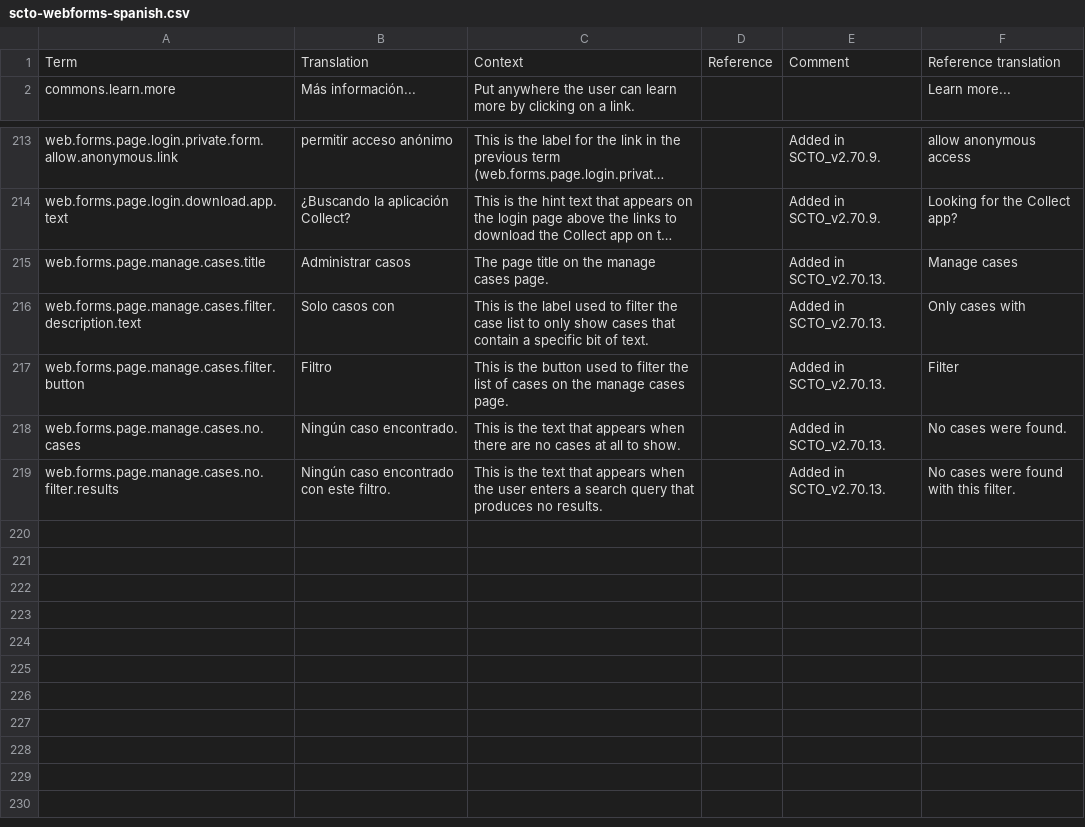
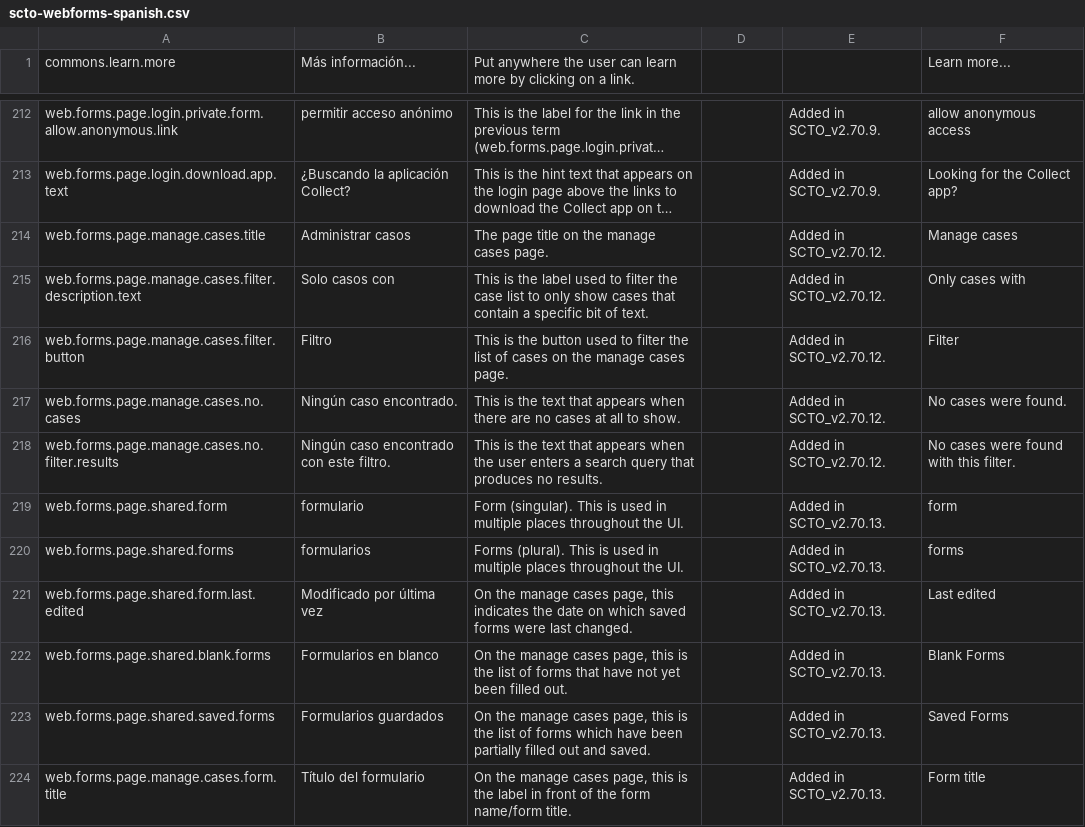
Before and after one commit to surveycto/translation-tables, a CSV file: webforms/scto-webforms-spanish.csv, drawn as a sheet; only a part is shown, gaps mark what is left out; long unchanged cells end in …; removed rows and columns are numbered as before the commit, all else as after; the diff names each change by its address in the sheet, - before the commit and + after, or states it on an @@ line.

Commit message:
Update scto-webforms-spanish.csv (POEditor.com)

```diff
--- a/webforms/scto-webforms-spanish.csv
+++ b/webforms/scto-webforms-spanish.csv
-row 1: Term | Translation | Context | Reference | Comment | Reference translation
-E214:E218: Added in SCTO_v2.70.13.
+E214:E218: Added in SCTO_v2.70.12.
+row 219: web.forms.page.shared.form | formulario | Form (singular). This is used in multiple places throughout the UI. |  | Added in SCTO_v2.70.13. | form
+row 220: web.forms.page.shared.forms | formularios | Forms (plural). This is used in multiple places throughout the UI. |  | Added in SCTO_v2.70.13. | forms
+row 221: web.forms.page.shared.form.last.edited | Modificado por última vez | On the manage cases page, this indicates the date on which saved forms were last changed. |  | Added in SCTO_v2.70.13. | Last edited
+row 222: web.forms.page.shared.blank.forms | Formularios en blanco | On the manage cases page, this is the list of forms that have not yet been filled out. |  | Added in SCTO_v2.70.13. | Blank Forms
+row 223: web.forms.page.shared.saved.forms | Formularios guardados | On the manage cases page, this is the list of forms which have been partially filled out and saved. |  | Added in SCTO_v2.70.13. | Saved Forms
+row 224: web.forms.page.manage.cases.form.title | Título del formulario | On the manage cases page, this is the label in front of the form name/form title. |  | Added in SCTO_v2.70.13. | Form title
```
